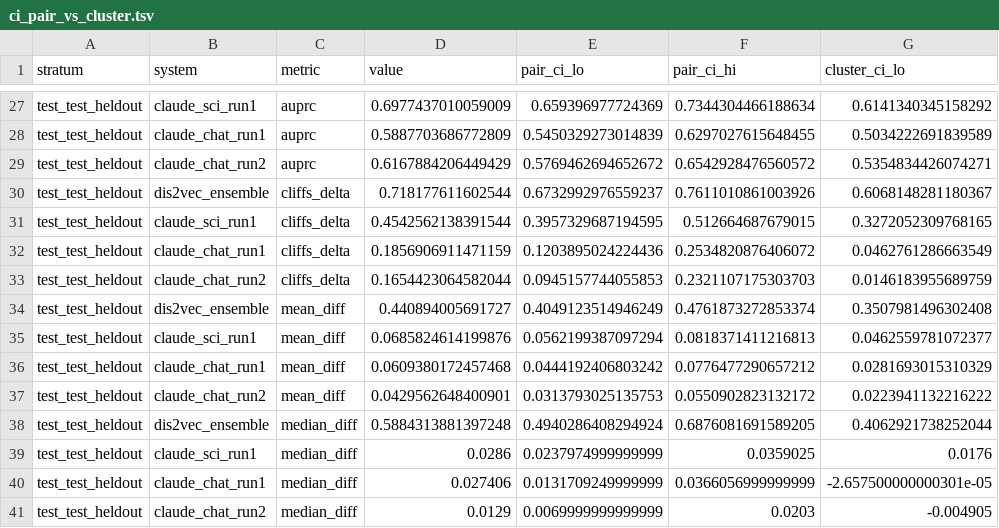
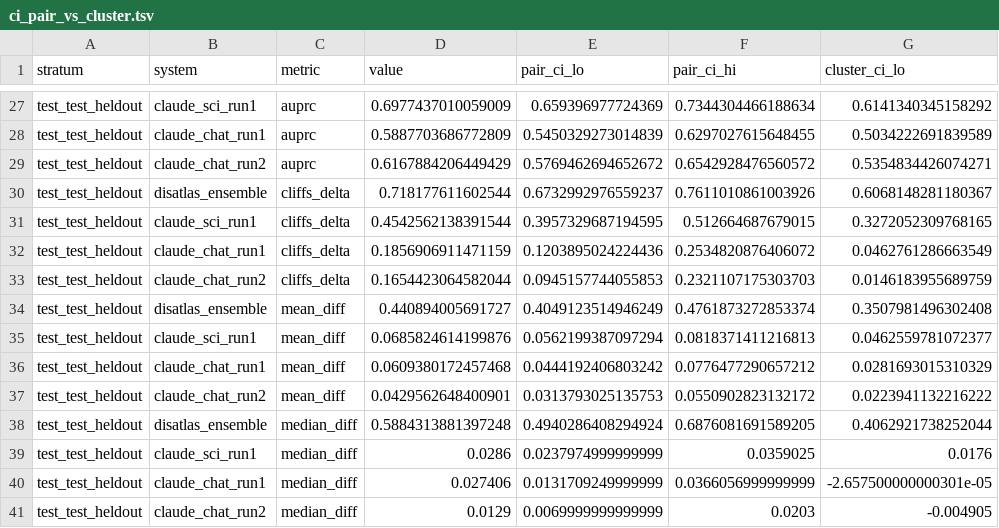
Before and after one commit to alxndgb/DisAtlas, a TSV file: data/derived/uncertainty/ci_pair_vs_cluster.tsv, drawn as a sheet; only a part is shown, gaps mark what is left out; the diff covers the shown part only; the diff names each change by its address in the sheet, - before the commit and + after, or states it on an @@ line.

```diff
--- a/data/derived/uncertainty/ci_pair_vs_cluster.tsv
+++ b/data/derived/uncertainty/ci_pair_vs_cluster.tsv
-B30 (system): dis2vec_ensemble
+B30 (system): disatlas_ensemble
-B34 (system): dis2vec_ensemble
+B34 (system): disatlas_ensemble
-B38 (system): dis2vec_ensemble
+B38 (system): disatlas_ensemble
```
Also changed, not shown: 7 edited cells elsewhere in this file, data/derived/fig7_prospective/nmosd_timeline.tsv, 21 other files.
